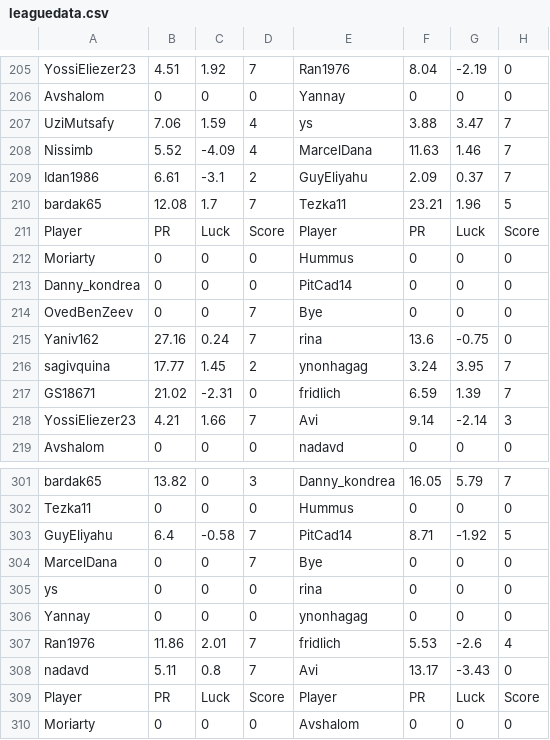
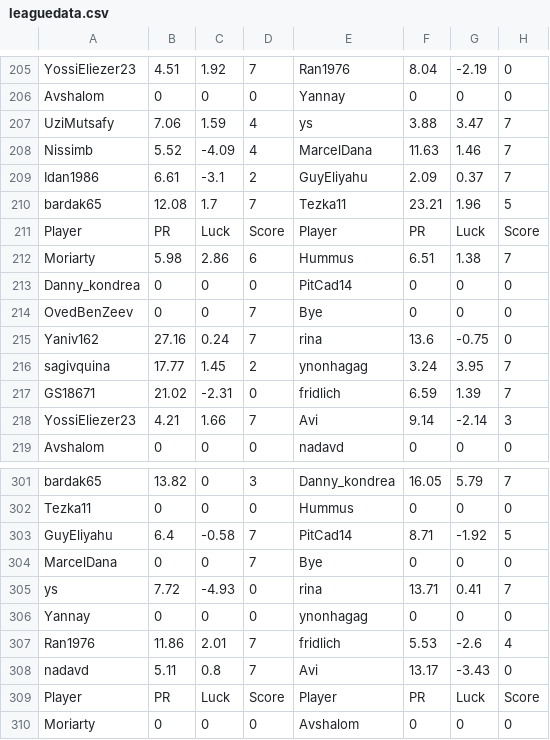
Before and after one commit to guyeli31/Shabi-Israel, a CSV file: leagues/Shabi Israel June 2026/leaguedata.csv, drawn as a sheet; only a part is shown, gaps mark what is left out; the diff covers the shown part only.

```diff
--- a/leagues/Shabi Israel June 2026/leaguedata.csv
+++ b/leagues/Shabi Israel June 2026/leaguedata.csv
@@ -211,3 +211,3 @@ bardak65,12.08,1.7,7,Tezka11,23.21,1.96,5
 Player, PR, Luck, Score, Player, PR, Luck, Score
-Moriarty,0,0,0,Hummus,0,0,0
+Moriarty,5.98,2.86,6,Hummus,6.51,1.38,7
 Danny_kondrea,0,0,0,PitCad14,0,0,0
@@ -304,3 +304,3 @@ GuyEliyahu,6.4,-0.58,7,PitCad14,8.71,-1.92,5
 MarcelDana,0,0,7,Bye,0,0,0
-ys,0,0,0,rina,0,0,0
+ys,7.72,-4.93,0,rina,13.71,0.41,7
 Yannay,0,0,0,ynonhagag,0,0,0
```
Also changed, not shown: 5 added rows and 5 removed rows elsewhere in this file, 21 other files.
